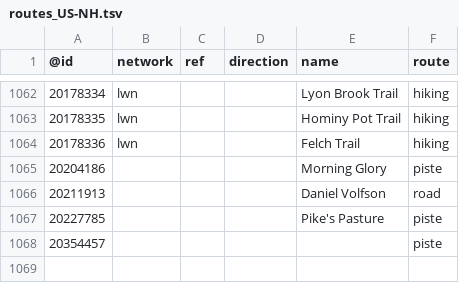
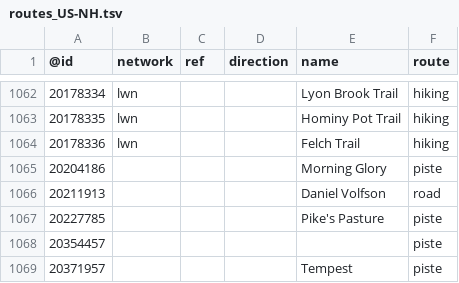
Before and after one commit to nickrsan/osm-us-route-relation-changes, a TSV file: tsv/routes_US-NH.tsv, drawn as a sheet; only a part is shown, gaps mark what is left out.

```diff
--- a/tsv/routes_US-NH.tsv
+++ b/tsv/routes_US-NH.tsv
@@ -1068 +1068,2 @@
 20354457					piste
+20371957				Tempest	piste
```
Also changed, not shown: tsv/routes_US-AZ.tsv, tsv/routes_US-MO.tsv, 1 other file.
